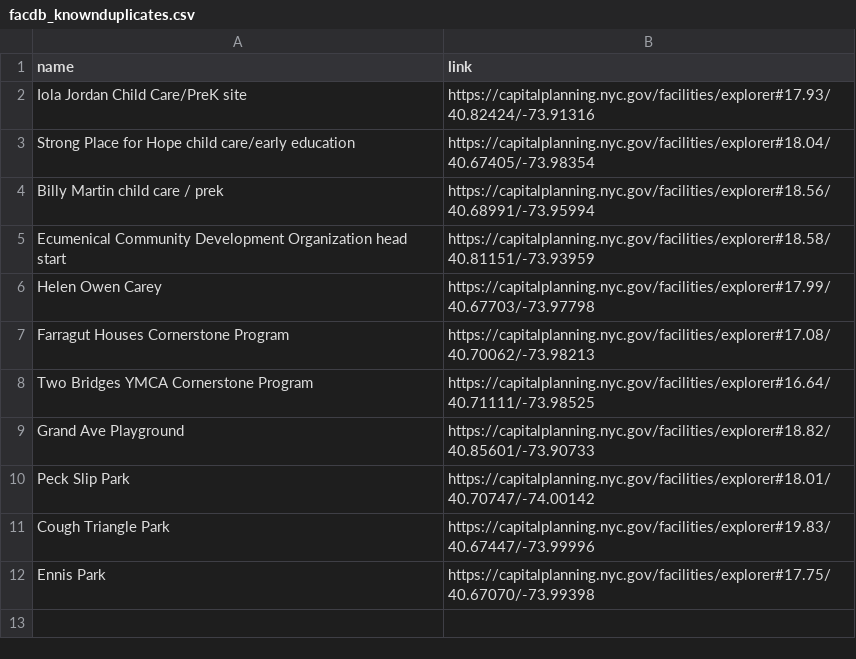
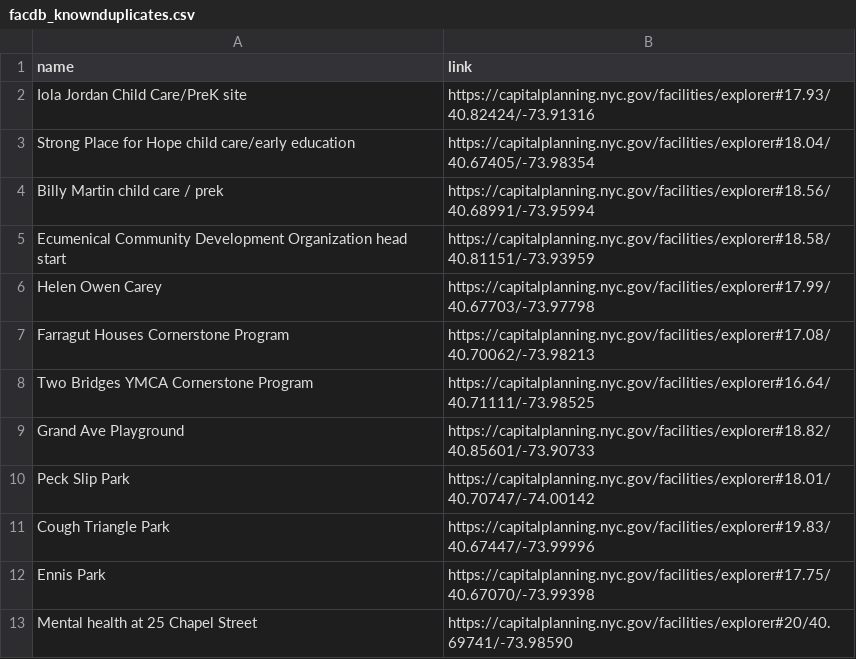
Before and after one commit to NYCPlanning/db-facilities-old, a CSV file: docs/facdb_knownduplicates.csv, drawn as a sheet.

Commit message:
Update facdb_knownduplicates.csv

```diff
--- a/docs/facdb_knownduplicates.csv
+++ b/docs/facdb_knownduplicates.csv
@@ -12 +12,2 @@ Cough Triangle Park, https://capitalplanning.nyc.gov/facilities/explorer#19.83/4
 Ennis Park, https://capitalplanning.nyc.gov/facilities/explorer#17.75/40.67070/-73.99398
+Mental health at 25 Chapel Street, https://capitalplanning.nyc.gov/facilities/explorer#20/40.69741/-73.98590
```
